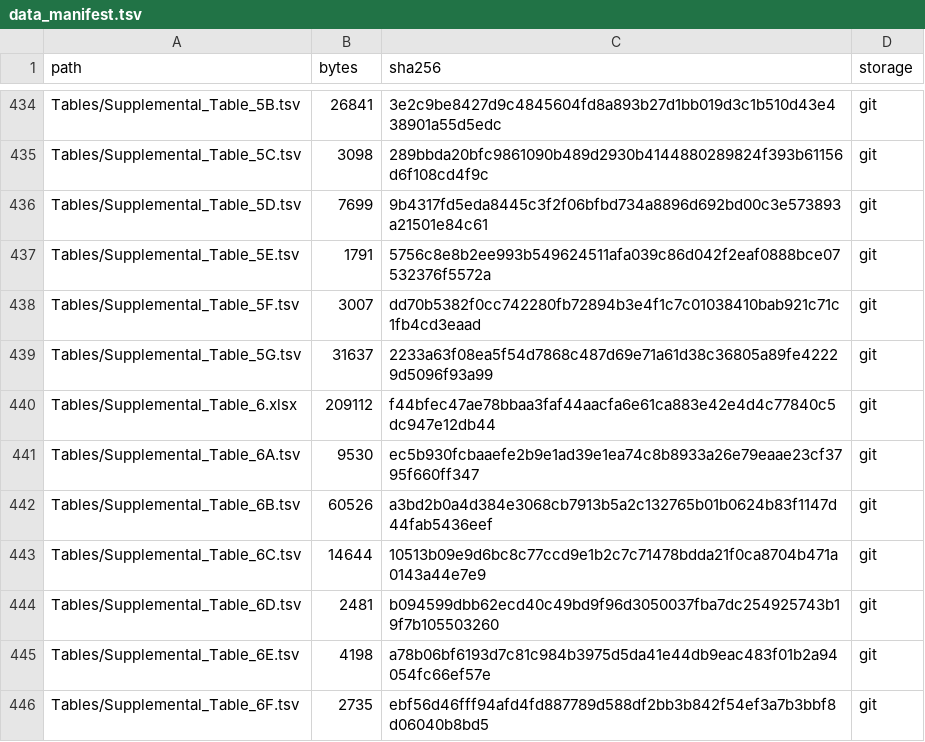
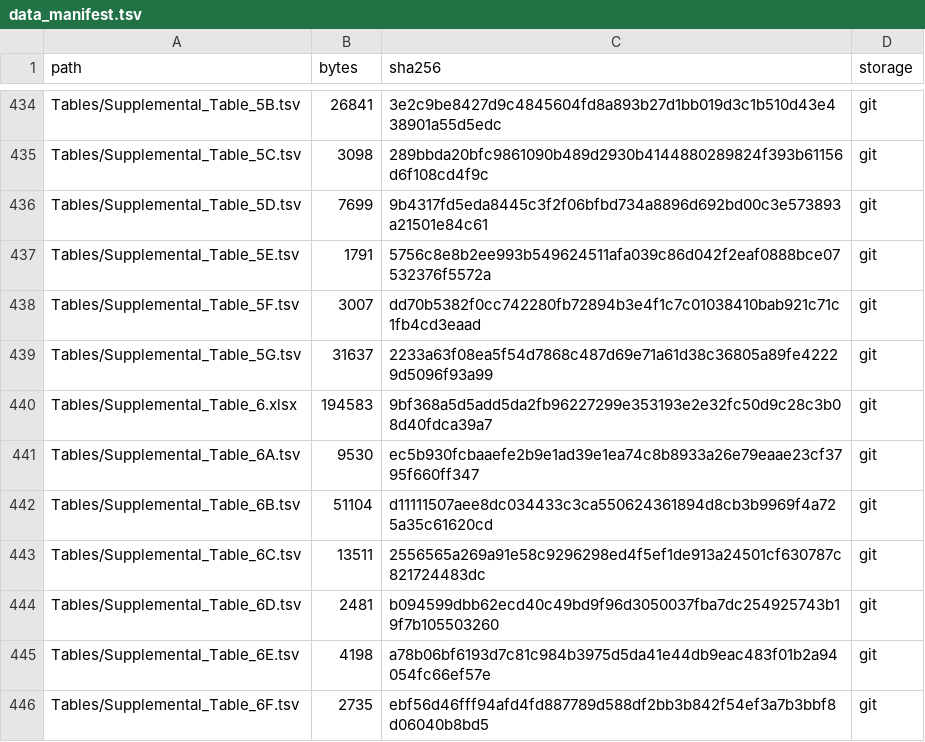
Before and after one commit to bernadettem03/scKNIFE-single-cell-Knowledge-guided-Network-Inference-for-Functional-Estimation, a TSV file: data_manifest.tsv, drawn as a sheet; only a part is shown, gaps mark what is left out.

Commit message:
Simplify supplemental tables 6B and 6C columns

```diff
--- a/data_manifest.tsv
+++ b/data_manifest.tsv
@@ -439,6 +439,6 @@ Tables/Supplemental_Table_5F.tsv	3007	dd70b5382f0cc742280fb72894b3e4f1c7c0103841
 Tables/Supplemental_Table_5G.tsv	31637	2233a63f08ea5f54d7868c487d69e71a61d38c36805a89fe42229d5096f93a99	git
-Tables/Supplemental_Table_6.xlsx	209112	f44bfec47ae78bbaa3faf44aacfa6e61ca883e42e4d4c77840c5dc947e12db44	git
+Tables/Supplemental_Table_6.xlsx	194583	9bf368a5d5add5da2fb96227299e353193e2e32fc50d9c28c3b08d40fdca39a7	git
 Tables/Supplemental_Table_6A.tsv	9530	ec5b930fcbaaefe2b9e1ad39e1ea74c8b8933a26e79eaae23cf3795f660ff347	git
-Tables/Supplemental_Table_6B.tsv	60526	a3bd2b0a4d384e3068cb7913b5a2c132765b01b0624b83f1147d44fab5436eef	git
-Tables/Supplemental_Table_6C.tsv	14644	10513b09e9d6bc8c77ccd9e1b2c7c71478bdda21f0ca8704b471a0143a44e7e9	git
+Tables/Supplemental_Table_6B.tsv	51104	d11111507aee8dc034433c3ca550624361894d8cb3b9969f4a725a35c61620cd	git
+Tables/Supplemental_Table_6C.tsv	13511	2556565a269a91e58c9296298ed4f5ef1de913a24501cf630787c821724483dc	git
 Tables/Supplemental_Table_6D.tsv	2481	b094599dbb62ecd40c49bd9f96d3050037fba7dc254925743b19f7b105503260	git
```
Also changed, not shown: 1 other file.
